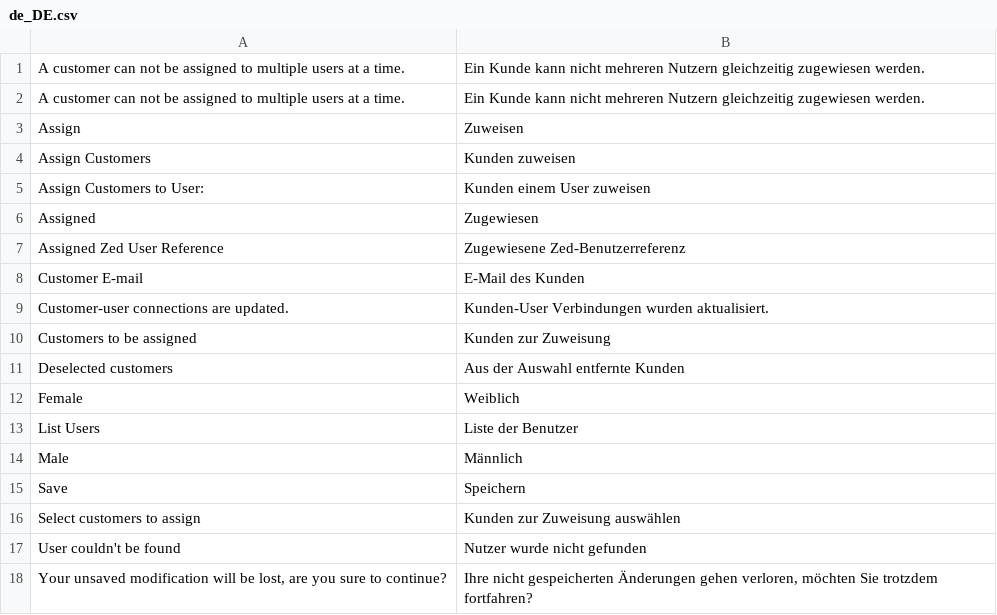
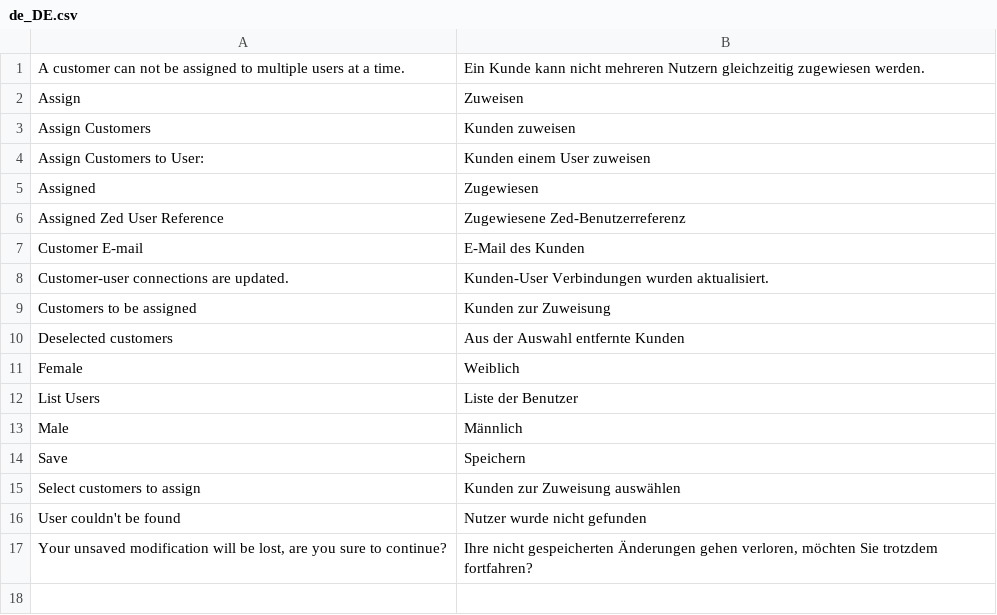
Before and after one commit to spryker/customer-user-connector-gui, a CSV file: data/translation/Zed/de_DE.csv, drawn as a sheet; the diff names each change by its address in the sheet, - before the commit and + after, or states it on an @@ line.

Commit message:
Update Zed translations

```diff
--- a/data/translation/Zed/de_DE.csv
+++ b/data/translation/Zed/de_DE.csv
-row 2: A customer can not be assigned to multiple users at a time. | Ein Kunde kann nicht mehreren Nutzern gleichzeitig zugewiesen werden.
```
Also changed, not shown: data/translation/Zed/en_US.csv.
